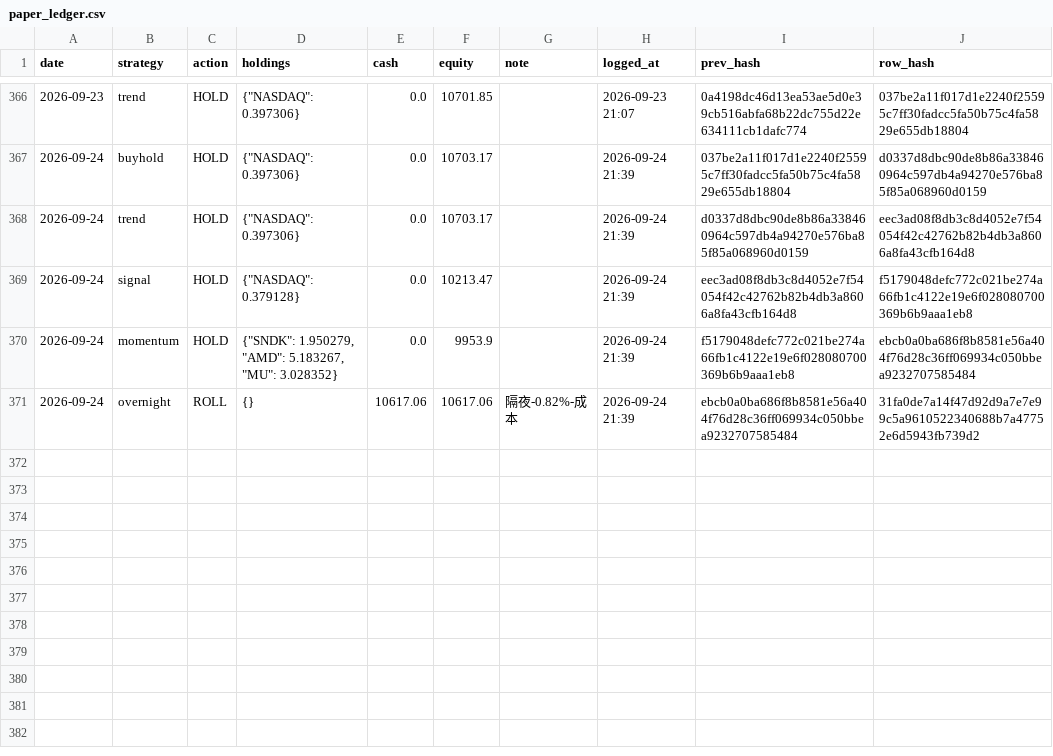
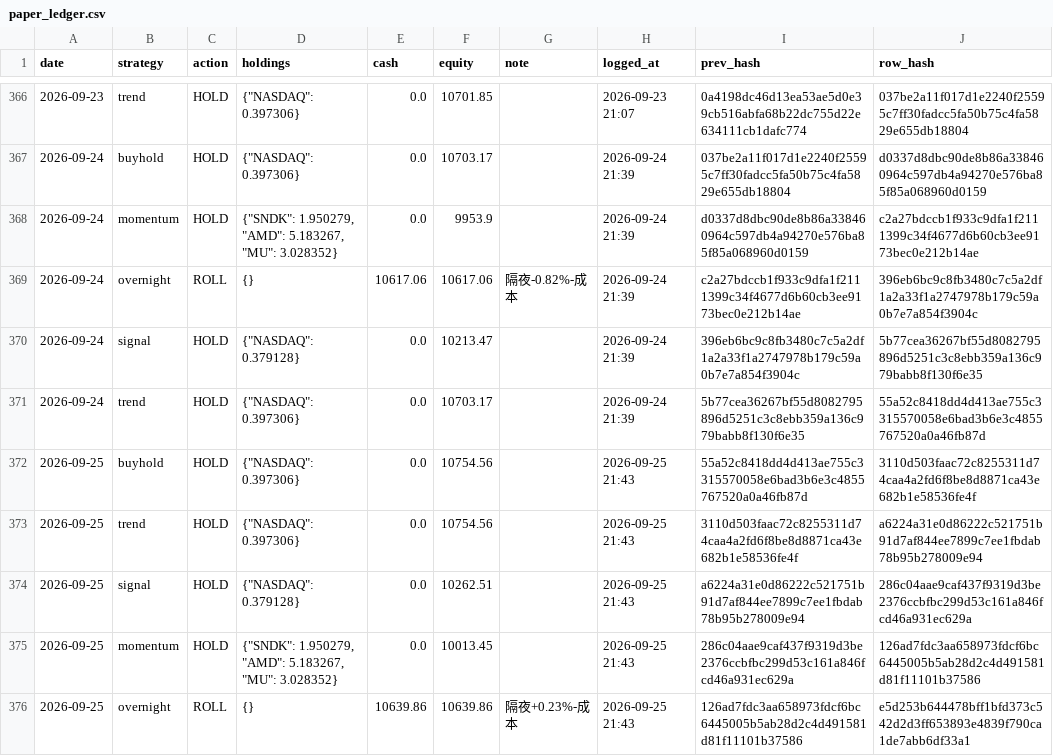
Before and after one commit to Vambrocop/valpha-lab, a CSV file: market-analysis/data/processed/paper_ledger.csv, drawn as a sheet; only a part is shown, gaps mark what is left out.

```diff
--- a/market-analysis/data/processed/paper_ledger.csv
+++ b/market-analysis/data/processed/paper_ledger.csv
@@ -367,5 +367,10 @@ date,strategy,action,holdings,cash,equity,note,logged_at,prev_hash,row_hash
 2026-09-24,buyhold,HOLD,"{""NASDAQ"": 0.397306}",0.0,10703.17,,2026-09-24 21:39,037be2a11f017d1e2240f25595c7ff30fadcc5fa50b75c4fa5829e655db18804,d0337d8dbc90de8b86a338460964c597db4a94270e576ba85f85a068960d0159
-2026-09-24,trend,HOLD,"{""NASDAQ"": 0.397306}",0.0,10703.17,,2026-09-24 21:39,d0337d8dbc90de8b86a338460964c597db4a94270e576ba85f85a068960d0159,eec3ad08f8db3c8d4052e7f54054f42c42762b82b4db3a8606a8fa43cfb164d8
-2026-09-24,signal,HOLD,"{""NASDAQ"": 0.379128}",0.0,10213.47,,2026-09-24 21:39,eec3ad08f8db3c8d4052e7f54054f42c42762b82b4db3a8606a8fa43cfb164d8,f5179048defc772c021be274a66fb1c4122e19e6f028080700369b6b9aaa1eb8
-2026-09-24,momentum,HOLD,"{""SNDK"": 1.950279, ""AMD"": 5.183267, ""MU"": 3.028352}",0.0,9953.9,,2026-09-24 21:39,f5179048defc772c021be274a66fb1c4122e19e6f028080700369b6b9aaa1eb8,ebcb0a0ba686f8b8581e56a404f76d28c36ff069934c050bbea9232707585484
-2026-09-24,overnight,ROLL,{},10617.06,10617.06,隔夜-0.82%-成本,2026-09-24 21:39,ebcb0a0ba686f8b8581e56a404f76d28c36ff069934c050bbea9232707585484,31fa0de7a14f47d92d9a7e7e99c5a9610522340688b7a47752e6d5943fb739d2
+2026-09-24,momentum,HOLD,"{""SNDK"": 1.950279, ""AMD"": 5.183267, ""MU"": 3.028352}",0.0,9953.9,,2026-09-24 21:39,d0337d8dbc90de8b86a338460964c597db4a94270e576ba85f85a068960d0159,c2a27bdccb1f933c9dfa1f2111399c34f4677d6b60cb3ee9173bec0e212b14ae
+2026-09-24,overnight,ROLL,{},10617.06,10617.06,隔夜-0.82%-成本,2026-09-24 21:39,c2a27bdccb1f933c9dfa1f2111399c34f4677d6b60cb3ee9173bec0e212b14ae,396eb6bc9c8fb3480c7c5a2df1a2a33f1a2747978b179c59a0b7e7a854f3904c
+2026-09-24,signal,HOLD,"{""NASDAQ"": 0.379128}",0.0,10213.47,,2026-09-24 21:39,396eb6bc9c8fb3480c7c5a2df1a2a33f1a2747978b179c59a0b7e7a854f3904c,5b77cea36267bf55d8082795896d5251c3c8ebb359a136c979babb8f130f6e35
+2026-09-24,trend,HOLD,"{""NASDAQ"": 0.397306}",0.0,10703.17,,2026-09-24 21:39,5b77cea36267bf55d8082795896d5251c3c8ebb359a136c979babb8f130f6e35,55a52c8418dd4d413ae755c3315570058e6bad3b6e3c4855767520a0a46fb87d
+2026-09-25,buyhold,HOLD,"{""NASDAQ"": 0.397306}",0.0,10754.56,,2026-09-25 21:43,55a52c8418dd4d413ae755c3315570058e6bad3b6e3c4855767520a0a46fb87d,3110d503faac72c8255311d74caa4a2fd6f8be8d8871ca43e682b1e58536fe4f
+2026-09-25,trend,HOLD,"{""NASDAQ"": 0.397306}",0.0,10754.56,,2026-09-25 21:43,3110d503faac72c8255311d74caa4a2fd6f8be8d8871ca43e682b1e58536fe4f,a6224a31e0d86222c521751b91d7af844ee7899c7ee1fbdab78b95b278009e94
+2026-09-25,signal,HOLD,"{""NASDAQ"": 0.379128}",0.0,10262.51,,2026-09-25 21:43,a6224a31e0d86222c521751b91d7af844ee7899c7ee1fbdab78b95b278009e94,286c04aae9caf437f9319d3be2376ccbfbc299d53c161a846fcd46a931ec629a
+2026-09-25,momentum,HOLD,"{""SNDK"": 1.950279, ""AMD"": 5.183267, ""MU"": 3.028352}",0.0,10013.45,,2026-09-25 21:43,286c04aae9caf437f9319d3be2376ccbfbc299d53c161a846fcd46a931ec629a,126ad7fdc3aa658973fdcf6bc6445005b5ab28d2c4d491581d81f11101b37586
+2026-09-25,overnight,ROLL,{},10639.86,10639.86,隔夜+0.23%-成本,2026-09-25 21:43,126ad7fdc3aa658973fdcf6bc6445005b5ab28d2c4d491581d81f11101b37586,e5d253b644478bff1bfd373c542d2d3ff653893e4839f790ca1de7abb6df33a1
```
Also changed, not shown: market-analysis/data/processed/prediction_log.csv, 18 other files.
